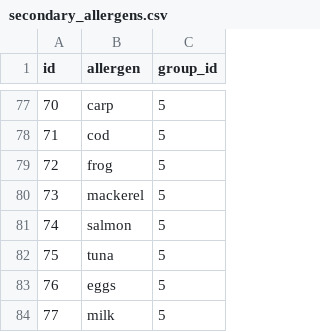
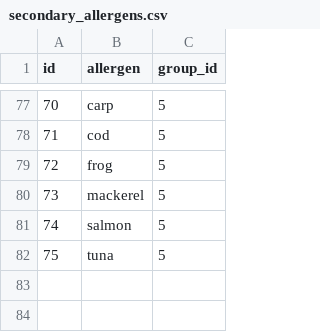
Before and after one commit to Sauciu1/standard_allergen_encoding, a CSV file: data/allergens/secondary_allergens.csv, drawn as a sheet; only a part is shown, gaps mark what is left out.

```diff
--- a/data/allergens/secondary_allergens.csv
+++ b/data/allergens/secondary_allergens.csv
@@ -82,3 +82 @@ id,allergen,group_id
 75,tuna,5
-76,eggs,5
-77,milk,5
```
Also changed, not shown: 3 other files.
